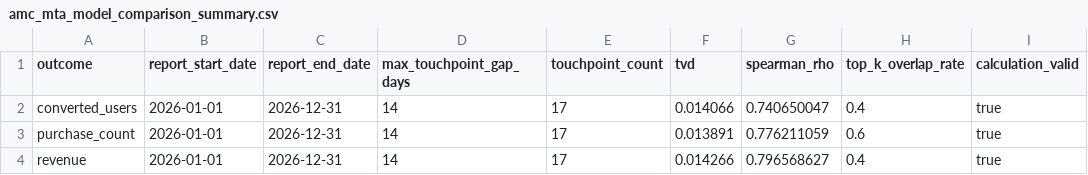
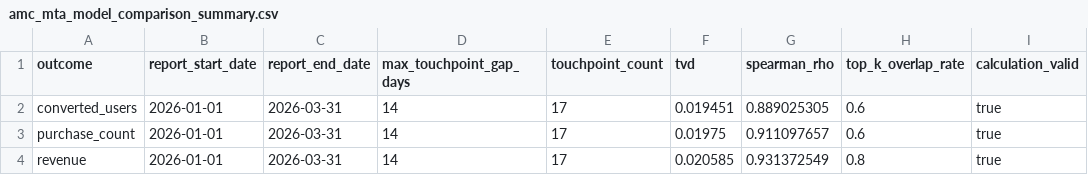
Before and after one commit to Trance-0/MTA-strategy-optimizer, a CSV file: modules/amc_mta/outputs/attribution/amc_mta_model_comparison_summary.csv, drawn as a sheet; only a part is shown; the diff names each change by its address in the sheet, - before the commit and + after, or states it on an @@ line.

```diff
--- a/modules/amc_mta/outputs/attribution/amc_mta_model_comparison_summary.csv
+++ b/modules/amc_mta/outputs/attribution/amc_mta_model_comparison_summary.csv
-C2:C4 (report_end_date): 2026-12-31
+C2:C4 (report_end_date): 2026-03-31
-F2 (tvd): 0.014066
+F2 (tvd): 0.019451
-G2 (spearman_rho): 0.740650047
+G2 (spearman_rho): 0.889025305
-H2 (top_k_overlap_rate): 0.4
+H2 (top_k_overlap_rate): 0.6
-F3 (tvd): 0.013891
+F3 (tvd): 0.01975
-G3 (spearman_rho): 0.776211059
+G3 (spearman_rho): 0.911097657
-F4 (tvd): 0.014266
+F4 (tvd): 0.020585
-G4 (spearman_rho): 0.796568627
+G4 (spearman_rho): 0.931372549
-H4 (top_k_overlap_rate): 0.4
+H4 (top_k_overlap_rate): 0.8
```
Also changed, not shown: modules/amc_mta/data/simulated/amc_mta_path_report_raw_sample.csv, modules/amc_mta/outputs/attribution/amc_mta_model_comparison_touchpoints.csv, 37 other files.
